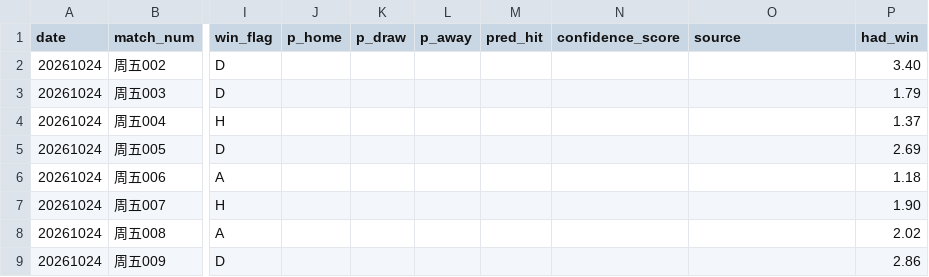
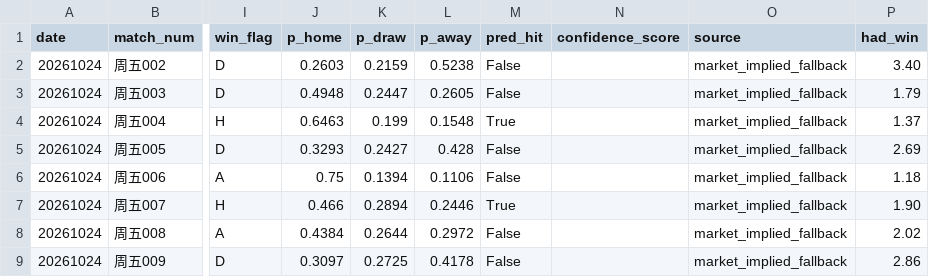
Before and after one commit to shx160809-hub/jingcai-football, a CSV file: data/results/match_results.csv, drawn as a sheet; only a part is shown, gaps mark what is left out; the diff covers the shown part only; the diff names each change by its address in the sheet, - before the commit and + after, or states it on an @@ line.

```diff
--- a/data/results/match_results.csv
+++ b/data/results/match_results.csv
-J2 (p_home): (empty)
+J2 (p_home): 0.2603
-K2 (p_draw): (empty)
+K2 (p_draw): 0.2159
-L2 (p_away): (empty)
+L2 (p_away): 0.5238
-M2:M3 (pred_hit): (empty)
+M2:M3 (pred_hit): False
-O2:O9 (source): (empty)
+O2:O9 (source): market_implied_fallback
-J3 (p_home): (empty)
+J3 (p_home): 0.4948
-K3 (p_draw): (empty)
+K3 (p_draw): 0.2447
-L3 (p_away): (empty)
+L3 (p_away): 0.2605
-J4 (p_home): (empty)
+J4 (p_home): 0.6463
-K4 (p_draw): (empty)
+K4 (p_draw): 0.199
-L4 (p_away): (empty)
+L4 (p_away): 0.1548
-M4 (pred_hit): (empty)
+M4 (pred_hit): True
-J5 (p_home): (empty)
+J5 (p_home): 0.3293
-K5 (p_draw): (empty)
+K5 (p_draw): 0.2427
-L5 (p_away): (empty)
+L5 (p_away): 0.428
-M5:M6 (pred_hit): (empty)
+M5:M6 (pred_hit): False
-J6 (p_home): (empty)
+J6 (p_home): 0.75
-K6 (p_draw): (empty)
+K6 (p_draw): 0.1394
-L6 (p_away): (empty)
+L6 (p_away): 0.1106
-J7 (p_home): (empty)
+J7 (p_home): 0.466
-K7 (p_draw): (empty)
+K7 (p_draw): 0.2894
-L7 (p_away): (empty)
+L7 (p_away): 0.2446
-M7 (pred_hit): (empty)
+M7 (pred_hit): True
-J8 (p_home): (empty)
+J8 (p_home): 0.4384
-K8 (p_draw): (empty)
+K8 (p_draw): 0.2644
-L8 (p_away): (empty)
+L8 (p_away): 0.2972
-M8:M9 (pred_hit): (empty)
+M8:M9 (pred_hit): False
-J9 (p_home): (empty)
+J9 (p_home): 0.3097
-K9 (p_draw): (empty)
+K9 (p_draw): 0.2725
-L9 (p_away): (empty)
+L9 (p_away): 0.4178
```
Also changed, not shown: 115 edited cells elsewhere in this file, data/raw/history.csv, data/results/backtest_records.csv, 9 other files.
